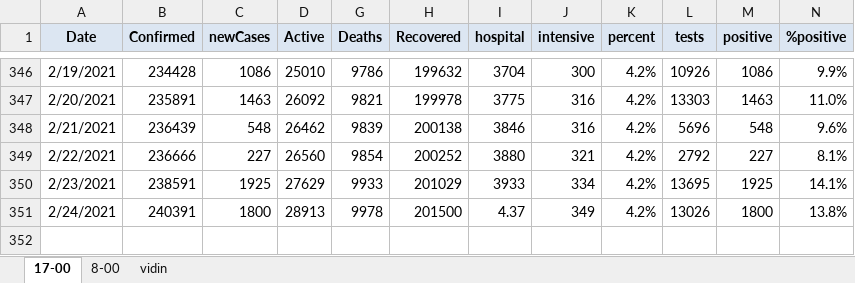
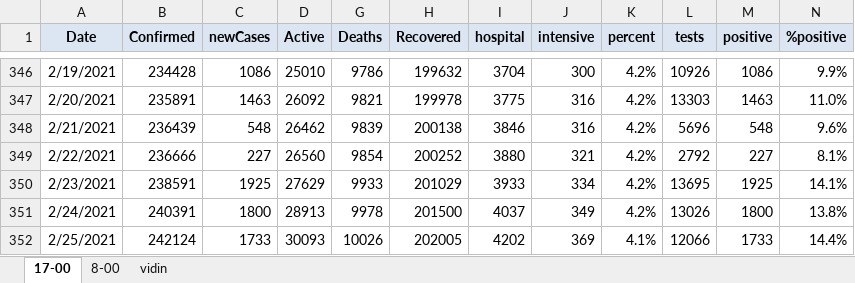
Before and after one commit to nosorrow/covid-19-bulgaria, an Excel workbook: covid-19.xlsx, sheet 17-00, drawn as a sheet; only a part is shown, gaps mark what is left out; values as stored, in another font and other column widths than the file's, no borders; conditional formats not drawn; the diff names each change by its address in the sheet, - before the commit and + after, or states it on an @@ line.

```diff
--- a/covid-19.xlsx (sheet 17-00)
+++ b/covid-19.xlsx (sheet 17-00)
-I351 (hospital): 4.37
+I351 (hospital): 4037
+row 352: 2/25/2021 | 242124 | 1733 | 30093 | 10026 | 202005 | 4202 | 369 | 4.1% | 12066 | 1733 | 14.4%
```
Also changed, not shown: 2 other files.
